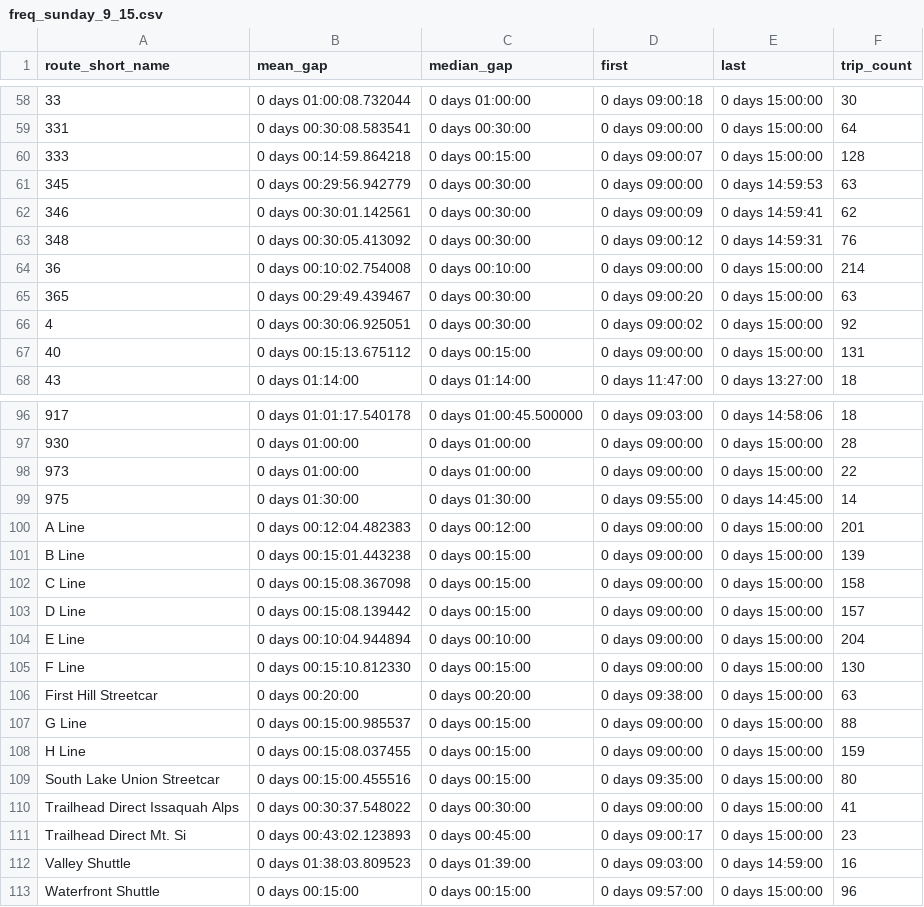
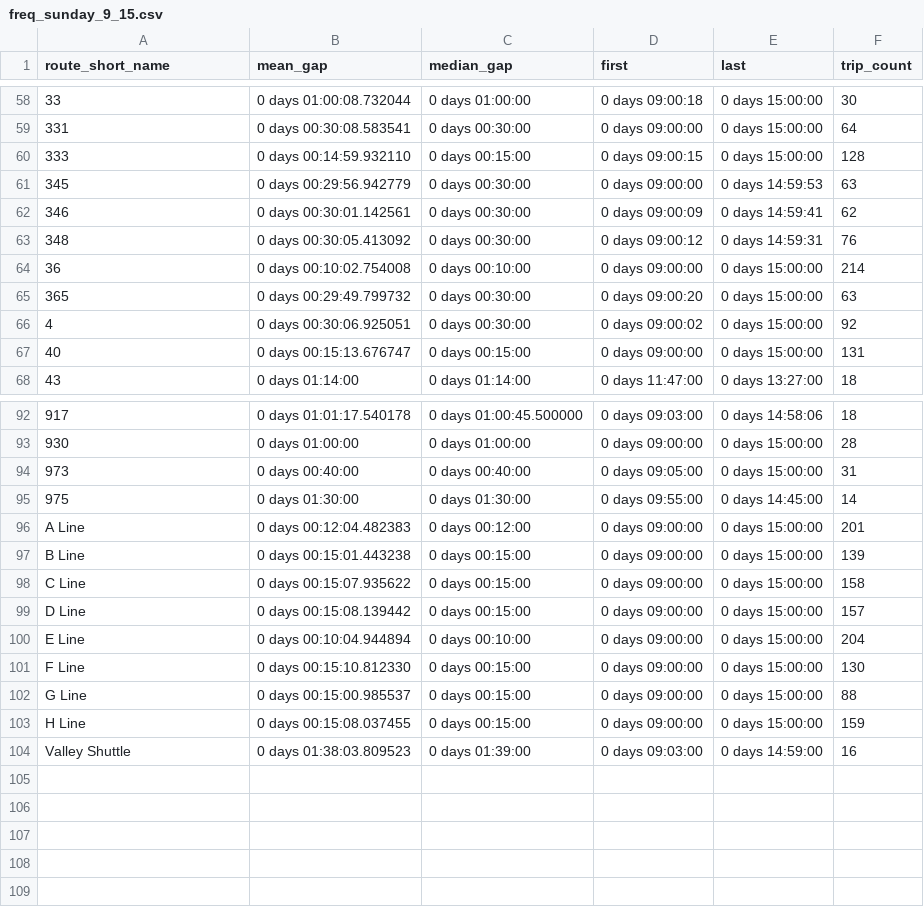
Before and after one commit to casey-ds/Transit-Frequency-Dashboard, a CSV file: data/freq_data/freq_sunday_9_15.csv, drawn as a sheet; only a part is shown, gaps mark what is left out; the diff covers the shown part only.

```diff
--- a/data/freq_data/freq_sunday_9_15.csv
+++ b/data/freq_data/freq_sunday_9_15.csv
@@ -59,3 +59,3 @@ route_short_name,mean_gap,median_gap,first,last,trip_count
 331,0 days 00:30:08.583541,0 days 00:30:00,0 days 09:00:00,0 days 15:00:00,64
-333,0 days 00:14:59.864218,0 days 00:15:00,0 days 09:00:07,0 days 15:00:00,128
+333,0 days 00:14:59.932110,0 days 00:15:00,0 days 09:00:15,0 days 15:00:00,128
 345,0 days 00:29:56.942779,0 days 00:30:00,0 days 09:00:00,0 days 14:59:53,63
@@ -64,5 +64,5 @@ route_short_name,mean_gap,median_gap,first,last,trip_count
 36,0 days 00:10:02.754008,0 days 00:10:00,0 days 09:00:00,0 days 15:00:00,214
-365,0 days 00:29:49.439467,0 days 00:30:00,0 days 09:00:20,0 days 15:00:00,63
+365,0 days 00:29:49.799732,0 days 00:30:00,0 days 09:00:20,0 days 15:00:00,63
 4,0 days 00:30:06.925051,0 days 00:30:00,0 days 09:00:02,0 days 15:00:00,92
-40,0 days 00:15:13.675112,0 days 00:15:00,0 days 09:00:00,0 days 15:00:00,131
+40,0 days 00:15:13.676747,0 days 00:15:00,0 days 09:00:00,0 days 15:00:00,131
 43,0 days 01:14:00,0 days 01:14:00,0 days 11:47:00,0 days 13:27:00,18
@@ -97,3 +93,3 @@ route_short_name,mean_gap,median_gap,first,last,trip_count
 930,0 days 01:00:00,0 days 01:00:00,0 days 09:00:00,0 days 15:00:00,28
-973,0 days 01:00:00,0 days 01:00:00,0 days 09:00:00,0 days 15:00:00,22
+973,0 days 00:40:00,0 days 00:40:00,0 days 09:05:00,0 days 15:00:00,31
 975,0 days 01:30:00,0 days 01:30:00,0 days 09:55:00,0 days 14:45:00,14
@@ -101,3 +97,3 @@ A Line,0 days 00:12:04.482383,0 days 00:12:00,0 days 09:00:00,0 days 15:00:00,20
 B Line,0 days 00:15:01.443238,0 days 00:15:00,0 days 09:00:00,0 days 15:00:00,139
-C Line,0 days 00:15:08.367098,0 days 00:15:00,0 days 09:00:00,0 days 15:00:00,158
+C Line,0 days 00:15:07.935622,0 days 00:15:00,0 days 09:00:00,0 days 15:00:00,158
 D Line,0 days 00:15:08.139442,0 days 00:15:00,0 days 09:00:00,0 days 15:00:00,157
@@ -105,9 +101,4 @@ E Line,0 days 00:10:04.944894,0 days 00:10:00,0 days 09:00:00,0 days 15:00:00,20
 F Line,0 days 00:15:10.812330,0 days 00:15:00,0 days 09:00:00,0 days 15:00:00,130
-First Hill Streetcar,0 days 00:20:00,0 days 00:20:00,0 days 09:38:00,0 days 15:00:00,63
 G Line,0 days 00:15:00.985537,0 days 00:15:00,0 days 09:00:00,0 days 15:00:00,88
 H Line,0 days 00:15:08.037455,0 days 00:15:00,0 days 09:00:00,0 days 15:00:00,159
-South Lake Union Streetcar,0 days 00:15:00.455516,0 days 00:15:00,0 days 09:35:00,0 days 15:00:00,80
-Trailhead Direct Issaquah Alps,0 days 00:30:37.548022,0 days 00:30:00,0 days 09:00:00,0 days 15:00:00,41
-Trailhead Direct Mt. Si,0 days 00:43:02.123893,0 days 00:45:00,0 days 09:00:17,0 days 15:00:00,23
 Valley Shuttle,0 days 01:38:03.809523,0 days 01:39:00,0 days 09:03:00,0 days 14:59:00,16
-Waterfront Shuttle,0 days 00:15:00,0 days 00:15:00,0 days 09:57:00,0 days 15:00:00,96
```
Also changed, not shown: 4 removed rows and 9 edited cells elsewhere in this file, data/freq_data/freq_saturday_0_30.csv, data/freq_data/freq_saturday_19_24.csv, 17 other files.
